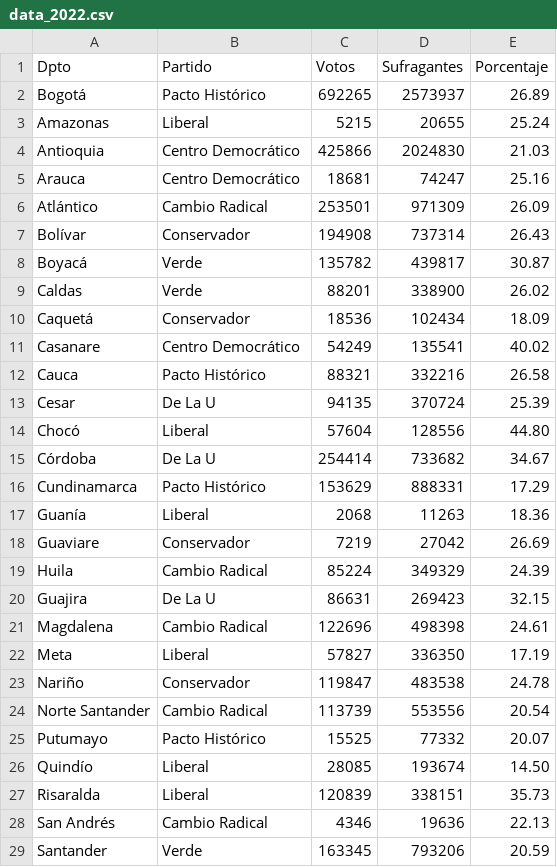
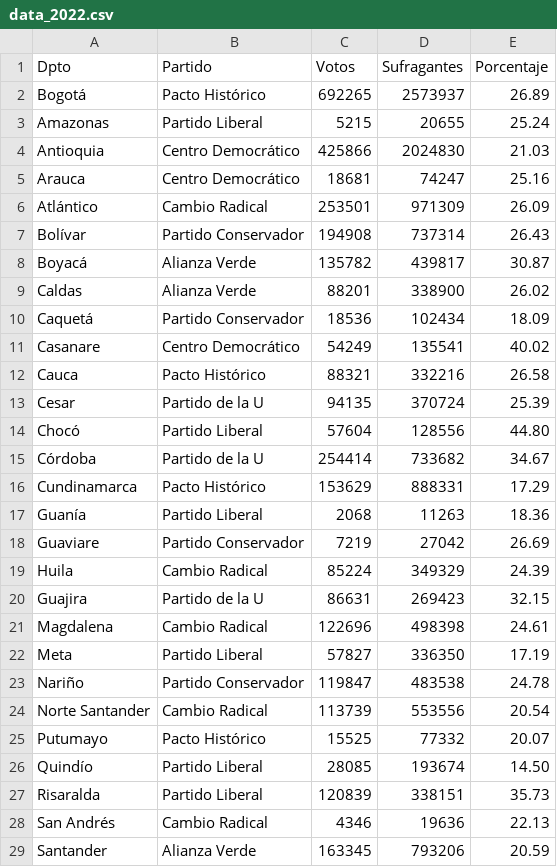
Before and after one commit to MiguelPerilla2233/Proyecto2, a CSV file: data_2022.csv, drawn as a sheet; only a part is shown; the diff covers the shown part only.

```diff
--- a/data_2022.csv
+++ b/data_2022.csv
@@ -2,3 +2,3 @@ Dpto, Partido, Votos, Sufragantes, Porcentaje
 Bogotá, Pacto Histórico, 692265, 2573937, 26.89
-Amazonas, Liberal, 5215, 20655, 25.24
+Amazonas, Partido Liberal, 5215, 20655, 25.24
 Antioquia, Centro Democrático, 425866, 2024830, 21.03
@@ -6,24 +6,24 @@ Arauca, Centro Democrático, 18681, 74247, 25.16
 Atlántico, Cambio Radical, 253501, 971309, 26.09
-Bolívar, Conservador, 194908, 737314, 26.43
-Boyacá, Verde, 135782, 439817, 30.87
-Caldas, Verde, 88201, 338900, 26.02
-Caquetá, Conservador, 18536, 102434, 18.09
+Bolívar, Partido Conservador, 194908, 737314, 26.43
+Boyacá, Alianza Verde, 135782, 439817, 30.87
+Caldas, Alianza Verde, 88201, 338900, 26.02
+Caquetá, Partido Conservador, 18536, 102434, 18.09
 Casanare, Centro Democrático, 54249, 135541, 40.02
 Cauca, Pacto Histórico, 88321, 332216, 26.58
-Cesar, De La U, 94135, 370724, 25.39
-Chocó, Liberal, 57604, 128556, 44.80
-Córdoba, De La U, 254414, 733682, 34.67
+Cesar, Partido de la U, 94135, 370724, 25.39
+Chocó, Partido Liberal, 57604, 128556, 44.80
+Córdoba, Partido de la U, 254414, 733682, 34.67
 Cundinamarca, Pacto Histórico, 153629, 888331, 17.29
-Guanía, Liberal, 2068, 11263, 18.36
-Guaviare, Conservador, 7219, 27042, 26.69
+Guanía, Partido Liberal, 2068, 11263, 18.36
+Guaviare, Partido Conservador, 7219, 27042, 26.69
 Huila, Cambio Radical, 85224, 349329, 24.39
-Guajira, De La U, 86631, 269423, 32.15
+Guajira, Partido de la U, 86631, 269423, 32.15
 Magdalena, Cambio Radical, 122696, 498398, 24.61
-Meta, Liberal, 57827, 336350, 17.19
-Nariño, Conservador, 119847, 483538, 24.78
+Meta, Partido Liberal, 57827, 336350, 17.19
+Nariño, Partido Conservador, 119847, 483538, 24.78
 Norte Santander, Cambio Radical, 113739, 553556, 20.54
 Putumayo, Pacto Histórico, 15525, 77332, 20.07
-Quindío, Liberal, 28085, 193674, 14.50
-Risaralda, Liberal, 120839, 338151, 35.73
+Quindío, Partido Liberal, 28085, 193674, 14.50
+Risaralda, Partido Liberal, 120839, 338151, 35.73
 San Andrés, Cambio Radical, 4346, 19636, 22.13
-Santander, Verde, 163345, 793206, 20.59
+Santander, Alianza Verde, 163345, 793206, 20.59
```
Also changed, not shown: 3 edited cells elsewhere in this file, 1 other file.
